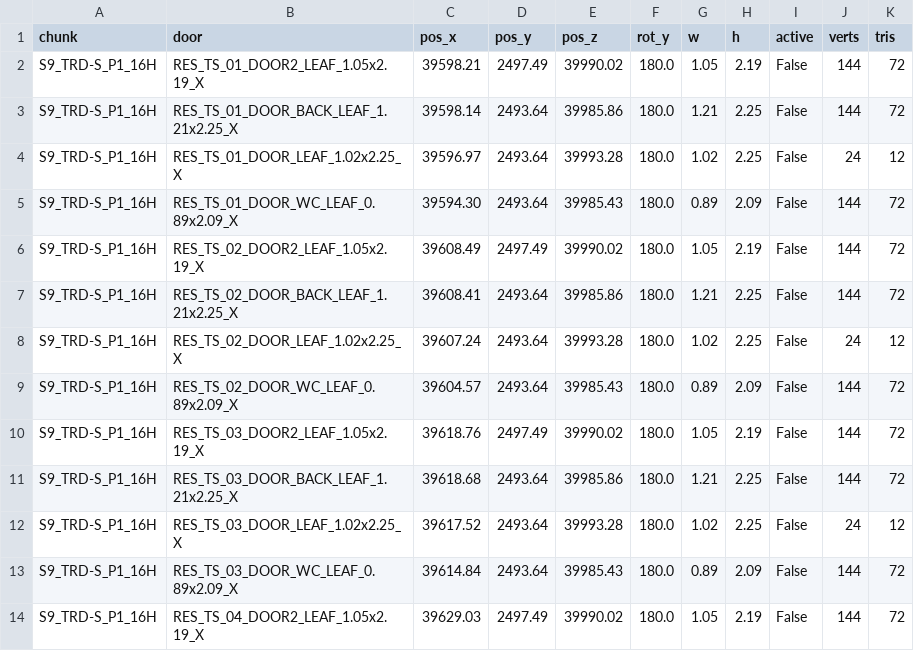
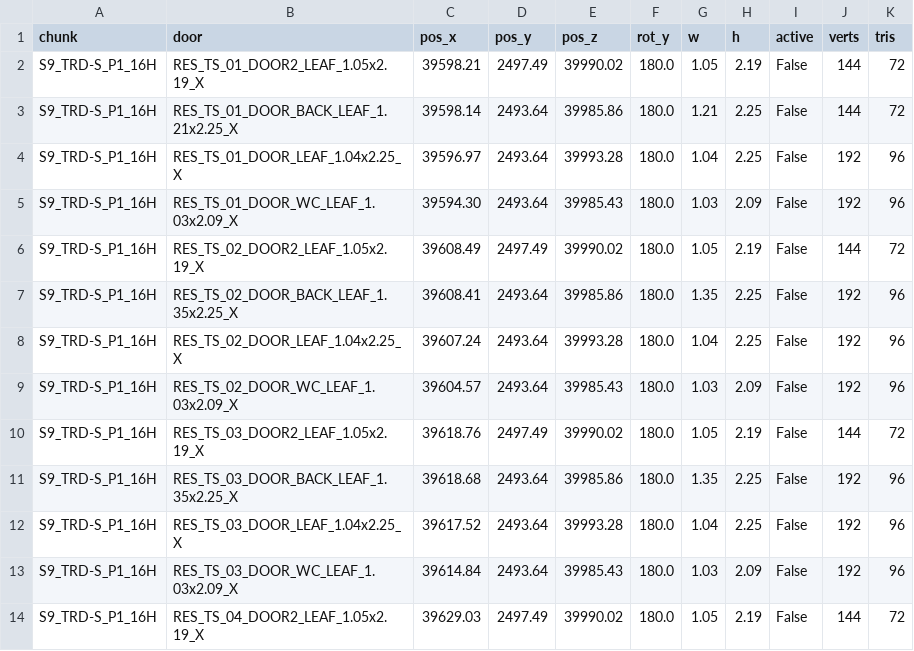
Before and after one commit to boozzeeboom/project-c, a CSV file: docs/world/primum_city/doors_registry_S9_TRD-S_P1_16H.csv, drawn as a sheet; only a part is shown; the diff covers the shown part only.

Commit message:
PRIMUM: v13.8 - TRD-S и NE_P1 (ручки в бронзе), пропорциональная защита габарита
- защита габарита переведена с абсолютного лимита на запрет РОСТА: деталь не может увеличить габарит двери, но широким воротам (мастерские NE_P1) привязка больше не блокируется
- S9_TRD-S: 64 двери, 394 детали (было 240), H мед 2.25
- S5_NE_P1: 39 дверей, 366 деталей, H мед 2.25, высоких 0
- аудит остатков этих чанков: у TRD-S остатки - куски штукатурки (LIME) у дверей, у NE_P1 - мебельные ручки; дверные детали внутри дверей

```diff
--- a/docs/world/primum_city/doors_registry_S9_TRD-S_P1_16H.csv
+++ b/docs/world/primum_city/doors_registry_S9_TRD-S_P1_16H.csv
@@ -3,12 +3,12 @@ S9_TRD-S_P1_16H,RES_TS_01_DOOR2_LEAF_1.05x2.19_X,39598.21,2497.49,39990.02,180.0
 S9_TRD-S_P1_16H,RES_TS_01_DOOR_BACK_LEAF_1.21x2.25_X,39598.14,2493.64,39985.86,180.0,1.21,2.25,False,144,72
-S9_TRD-S_P1_16H,RES_TS_01_DOOR_LEAF_1.02x2.25_X,39596.97,2493.64,39993.28,180.0,1.02,2.25,False,24,12
-S9_TRD-S_P1_16H,RES_TS_01_DOOR_WC_LEAF_0.89x2.09_X,39594.30,2493.64,39985.43,180.0,0.89,2.09,False,144,72
+S9_TRD-S_P1_16H,RES_TS_01_DOOR_LEAF_1.04x2.25_X,39596.97,2493.64,39993.28,180.0,1.04,2.25,False,192,96
+S9_TRD-S_P1_16H,RES_TS_01_DOOR_WC_LEAF_1.03x2.09_X,39594.30,2493.64,39985.43,180.0,1.03,2.09,False,192,96
 S9_TRD-S_P1_16H,RES_TS_02_DOOR2_LEAF_1.05x2.19_X,39608.49,2497.49,39990.02,180.0,1.05,2.19,False,144,72
-S9_TRD-S_P1_16H,RES_TS_02_DOOR_BACK_LEAF_1.21x2.25_X,39608.41,2493.64,39985.86,180.0,1.21,2.25,False,144,72
-S9_TRD-S_P1_16H,RES_TS_02_DOOR_LEAF_1.02x2.25_X,39607.24,2493.64,39993.28,180.0,1.02,2.25,False,24,12
-S9_TRD-S_P1_16H,RES_TS_02_DOOR_WC_LEAF_0.89x2.09_X,39604.57,2493.64,39985.43,180.0,0.89,2.09,False,144,72
+S9_TRD-S_P1_16H,RES_TS_02_DOOR_BACK_LEAF_1.35x2.25_X,39608.41,2493.64,39985.86,180.0,1.35,2.25,False,192,96
+S9_TRD-S_P1_16H,RES_TS_02_DOOR_LEAF_1.04x2.25_X,39607.24,2493.64,39993.28,180.0,1.04,2.25,False,192,96
+S9_TRD-S_P1_16H,RES_TS_02_DOOR_WC_LEAF_1.03x2.09_X,39604.57,2493.64,39985.43,180.0,1.03,2.09,False,192,96
 S9_TRD-S_P1_16H,RES_TS_03_DOOR2_LEAF_1.05x2.19_X,39618.76,2497.49,39990.02,180.0,1.05,2.19,False,144,72
-S9_TRD-S_P1_16H,RES_TS_03_DOOR_BACK_LEAF_1.21x2.25_X,39618.68,2493.64,39985.86,180.0,1.21,2.25,False,144,72
-S9_TRD-S_P1_16H,RES_TS_03_DOOR_LEAF_1.02x2.25_X,39617.52,2493.64,39993.28,180.0,1.02,2.25,False,24,12
-S9_TRD-S_P1_16H,RES_TS_03_DOOR_WC_LEAF_0.89x2.09_X,39614.84,2493.64,39985.43,180.0,0.89,2.09,False,144,72
+S9_TRD-S_P1_16H,RES_TS_03_DOOR_BACK_LEAF_1.35x2.25_X,39618.68,2493.64,39985.86,180.0,1.35,2.25,False,192,96
+S9_TRD-S_P1_16H,RES_TS_03_DOOR_LEAF_1.04x2.25_X,39617.52,2493.64,39993.28,180.0,1.04,2.25,False,192,96
+S9_TRD-S_P1_16H,RES_TS_03_DOOR_WC_LEAF_1.03x2.09_X,39614.84,2493.64,39985.43,180.0,1.03,2.09,False,192,96
 S9_TRD-S_P1_16H,RES_TS_04_DOOR2_LEAF_1.05x2.19_X,39629.03,2497.49,39990.02,180.0,1.05,2.19,False,144,72
```
Also changed, not shown: 118 edited cells elsewhere in this file, docs/world/primum_city/doors_registry_S5_NE_P1_20H.csv.
